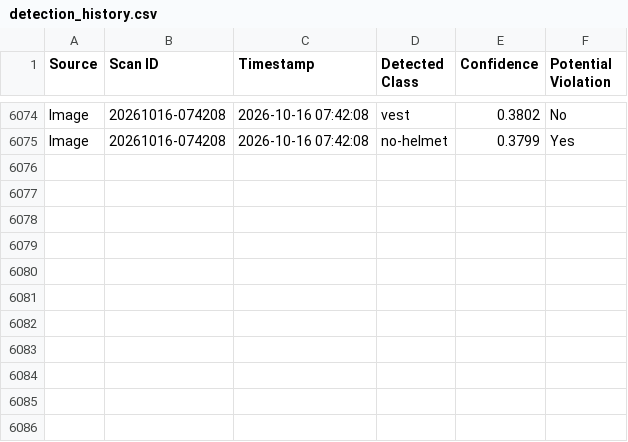
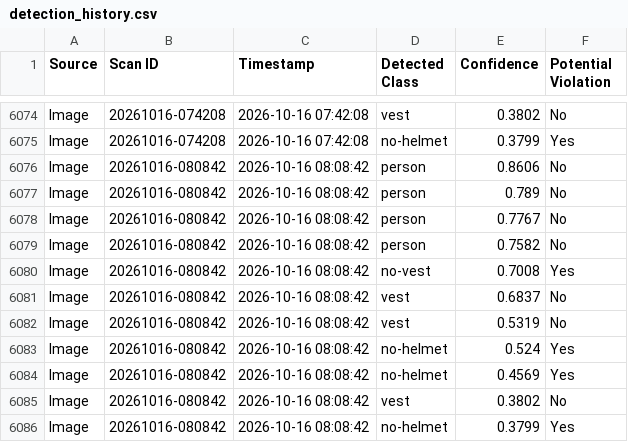
Before and after one commit to NehaSanjana24/AI-Safety-Monitoring, a CSV file: reports/detection_history.csv, drawn as a sheet; only a part is shown, gaps mark what is left out.

```diff
--- a/reports/detection_history.csv
+++ b/reports/detection_history.csv
@@ -6075 +6075,12 @@ Image,20261016-074208,2026-10-16 07:42:08,vest,0.3802,No
 Image,20261016-074208,2026-10-16 07:42:08,no-helmet,0.3799,Yes
+Image,20261016-080842,2026-10-16 08:08:42,person,0.8606,No
+Image,20261016-080842,2026-10-16 08:08:42,person,0.789,No
+Image,20261016-080842,2026-10-16 08:08:42,person,0.7767,No
+Image,20261016-080842,2026-10-16 08:08:42,person,0.7582,No
+Image,20261016-080842,2026-10-16 08:08:42,no-vest,0.7008,Yes
+Image,20261016-080842,2026-10-16 08:08:42,vest,0.6837,No
+Image,20261016-080842,2026-10-16 08:08:42,vest,0.5319,No
+Image,20261016-080842,2026-10-16 08:08:42,no-helmet,0.524,Yes
+Image,20261016-080842,2026-10-16 08:08:42,no-helmet,0.4569,Yes
+Image,20261016-080842,2026-10-16 08:08:42,vest,0.3802,No
+Image,20261016-080842,2026-10-16 08:08:42,no-helmet,0.3799,Yes
```
Also changed, not shown: reports/safety_alerts.csv, 1 other file.
